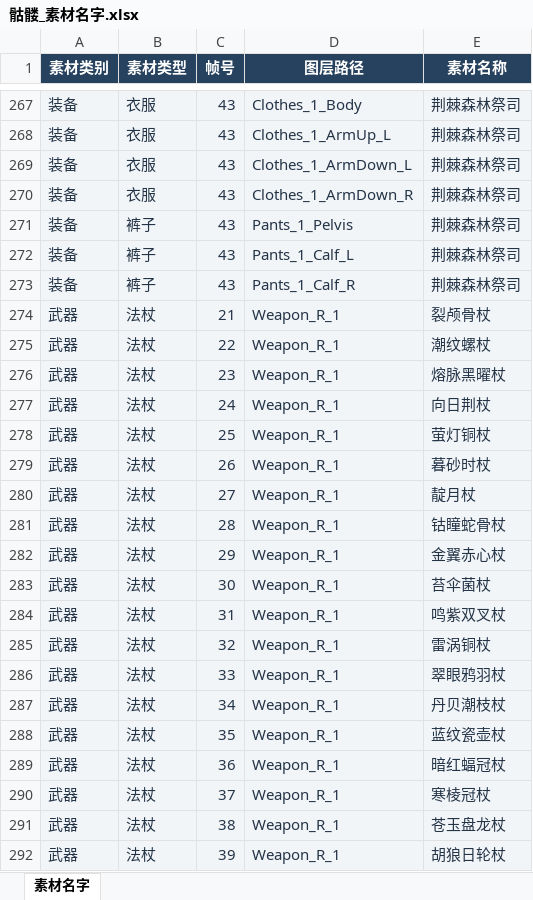
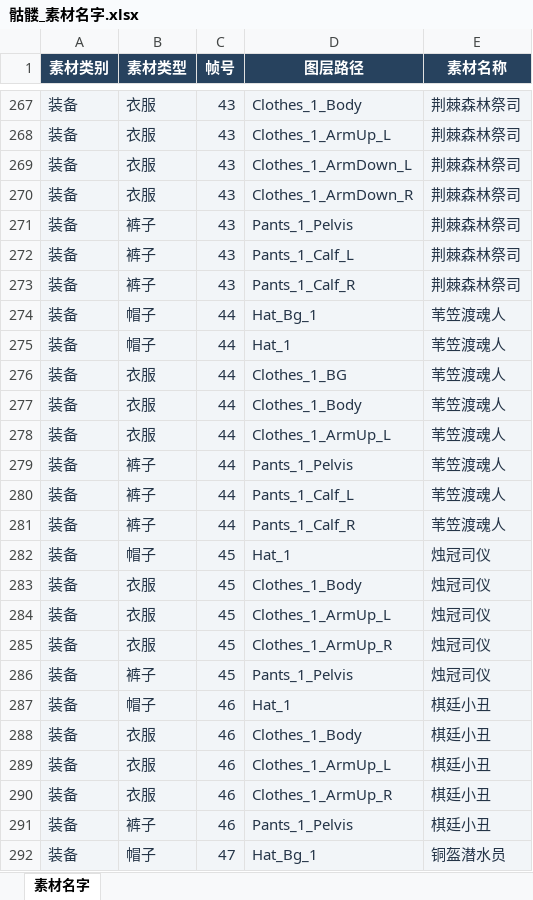
Before and after one commit to wobushiren79/DemonLordRoguelike, an Excel workbook: 资源/生物/骷髅/骷髅_素材名字.xlsx, sheet 素材名字, drawn as a sheet; only a part is shown, gaps mark what is left out; the shorter side is filled out with more unchanged rows; values as stored, in another font and other column widths than the file's, no borders; the diff covers the shown part only; the diff names each change by its address in the sheet, - before the commit and + after, or states it on an @@ line.

```diff
--- a/资源/生物/骷髅/骷髅_素材名字.xlsx (sheet 素材名字)
+++ b/资源/生物/骷髅/骷髅_素材名字.xlsx (sheet 素材名字)
+row 274: 装备 | 帽子 | 44 | Hat_Bg_1 | 苇笠渡魂人
+row 275: 装备 | 帽子 | 44 | Hat_1 | 苇笠渡魂人
+row 276: 装备 | 衣服 | 44 | Clothes_1_BG | 苇笠渡魂人
+row 277: 装备 | 衣服 | 44 | Clothes_1_Body | 苇笠渡魂人
+row 278: 装备 | 衣服 | 44 | Clothes_1_ArmUp_L | 苇笠渡魂人
+row 279: 装备 | 裤子 | 44 | Pants_1_Pelvis | 苇笠渡魂人
+row 280: 装备 | 裤子 | 44 | Pants_1_Calf_L | 苇笠渡魂人
+row 281: 装备 | 裤子 | 44 | Pants_1_Calf_R | 苇笠渡魂人
+row 282: 装备 | 帽子 | 45 | Hat_1 | 烛冠司仪
+row 283: 装备 | 衣服 | 45 | Clothes_1_Body | 烛冠司仪
+row 284: 装备 | 衣服 | 45 | Clothes_1_ArmUp_L | 烛冠司仪
+row 285: 装备 | 衣服 | 45 | Clothes_1_ArmUp_R | 烛冠司仪
+row 286: 装备 | 裤子 | 45 | Pants_1_Pelvis | 烛冠司仪
+row 287: 装备 | 帽子 | 46 | Hat_1 | 棋廷小丑
+row 288: 装备 | 衣服 | 46 | Clothes_1_Body | 棋廷小丑
+row 289: 装备 | 衣服 | 46 | Clothes_1_ArmUp_L | 棋廷小丑
+row 290: 装备 | 衣服 | 46 | Clothes_1_ArmUp_R | 棋廷小丑
+row 291: 装备 | 裤子 | 46 | Pants_1_Pelvis | 棋廷小丑
+row 292: 装备 | 帽子 | 47 | Hat_Bg_1 | 铜盔潜水员
```
Also changed, not shown: 29 added rows elsewhere in this sheet, 资源/生物/骷髅/装备/A骷髅_装备.xlsx, 18 other files.
